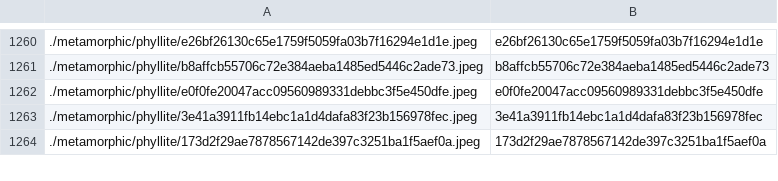
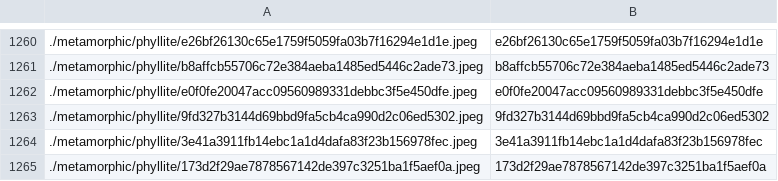
Before and after one commit to person-v132/Minerobo-Images, a CSV file: ids.csv, drawn as a sheet; only a part is shown, gaps mark what is left out; the diff names each change by its address in the sheet, - before the commit and + after, or states it on an @@ line.

```diff
--- a/ids.csv
+++ b/ids.csv
+row 1263: ./metamorphic/phyllite/9fd327b3144d69bbd9fa5cb4ca990d2c06ed5302.jpeg | 9fd327b3144d69bbd9fa5cb4ca990d2c06ed5302
```
